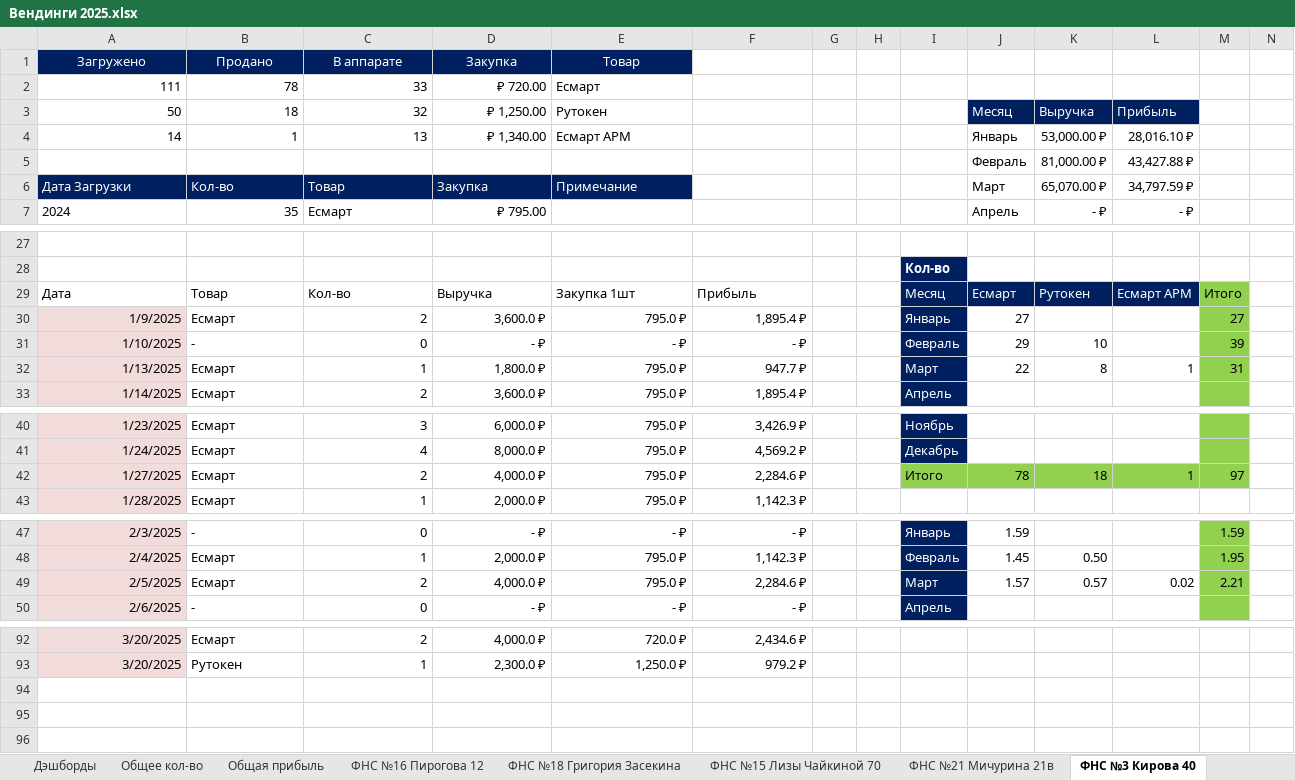
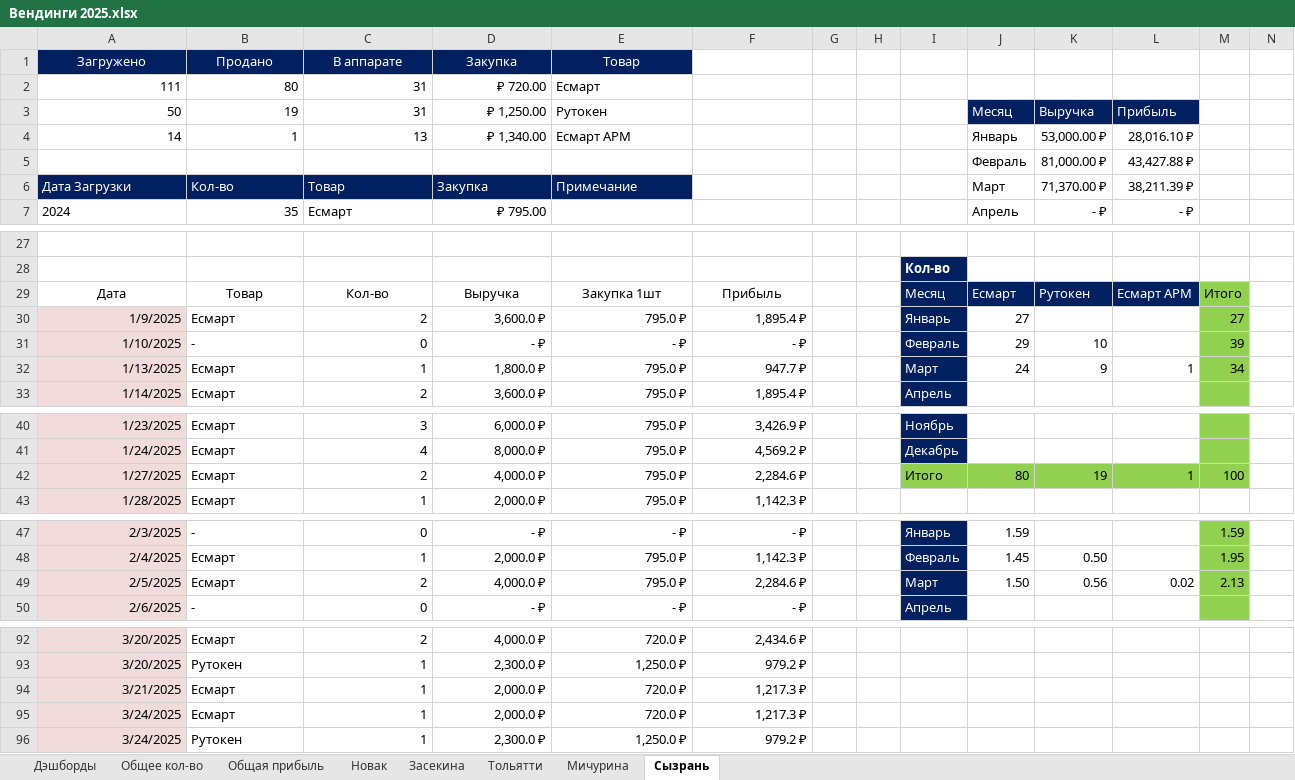
Before and after one commit to lovets53/Token_sales_report, an Excel workbook: Наши Вендинги/Вендинги 2025.xlsx, sheet Сызрань, drawn as a sheet; only a part is shown, gaps mark what is left out; values as stored, in another font and other column widths than the file's, no borders; conditional formats and table styles not drawn; rows hold the shown columns only; the diff covers the shown part only; the diff names each change by its address in the sheet, - before the commit and + after, or states it on an @@ line.

```diff
--- a/Наши Вендинги/Вендинги 2025.xlsx (sheet Сызрань)
+++ b/Наши Вендинги/Вендинги 2025.xlsx (sheet Сызрань)
-sheet tab: ФНС №16 Пирогова 12
+sheet tab: Новак
-sheet tab: ФНС №18 Григория Засекина
+sheet tab: Засекина
-sheet tab: ФНС №15 Лизы Чайкиной 70
+sheet tab: Тольятти
-sheet tab: ФНС №21 Мичурина 21в
+sheet tab: Мичурина
-sheet tab: ФНС №3 Кирова 40
+sheet tab: Сызрань
-B2 (Продано): 78
+B2 (Продано): 80
-C2 (В аппарате): 33
+C2 (В аппарате): 31
-B3 (Продано): 18
+B3 (Продано): 19
-C3 (В аппарате): 32
+C3 (В аппарате): 31
-K6: 65,070.00 ₽
+K6: 71,370.00 ₽
-L6: 34,797.59 ₽
+L6: 38,211.39 ₽
-A29:F29 alignment: left
+A29:F29 alignment: center
-J32: 22
+J32: 24
-K32: 8
+K32: 9
-M32: 31
+M32: 34
-J42: 78
+J42: 80
-K42: 18
+K42: 19
-M42: 97
+M42: 100
-J49: 1.57
+J49: 1.50
-K49: 0.57
+K49: 0.56
-M49: 2.21
+M49: 2.13
+row 94: 3/21/2025 | Есмарт | 1 | 2,000.0 ₽ | 720.0 ₽ | 1,217.3 ₽
+row 95: 3/24/2025 | Есмарт | 1 | 2,000.0 ₽ | 720.0 ₽ | 1,217.3 ₽
+row 96: 3/24/2025 | Рутокен | 1 | 2,300.0 ₽ | 1,250.0 ₽ | 979.2 ₽
```
Also changed, not shown: 5 edited cells elsewhere in this sheet, sheet Общее кол-во, sheet Общая прибыль, sheet Тольятти, sheet Новак, sheet Засекина, sheet Мичурина, charts or pictures, 2 other files.
